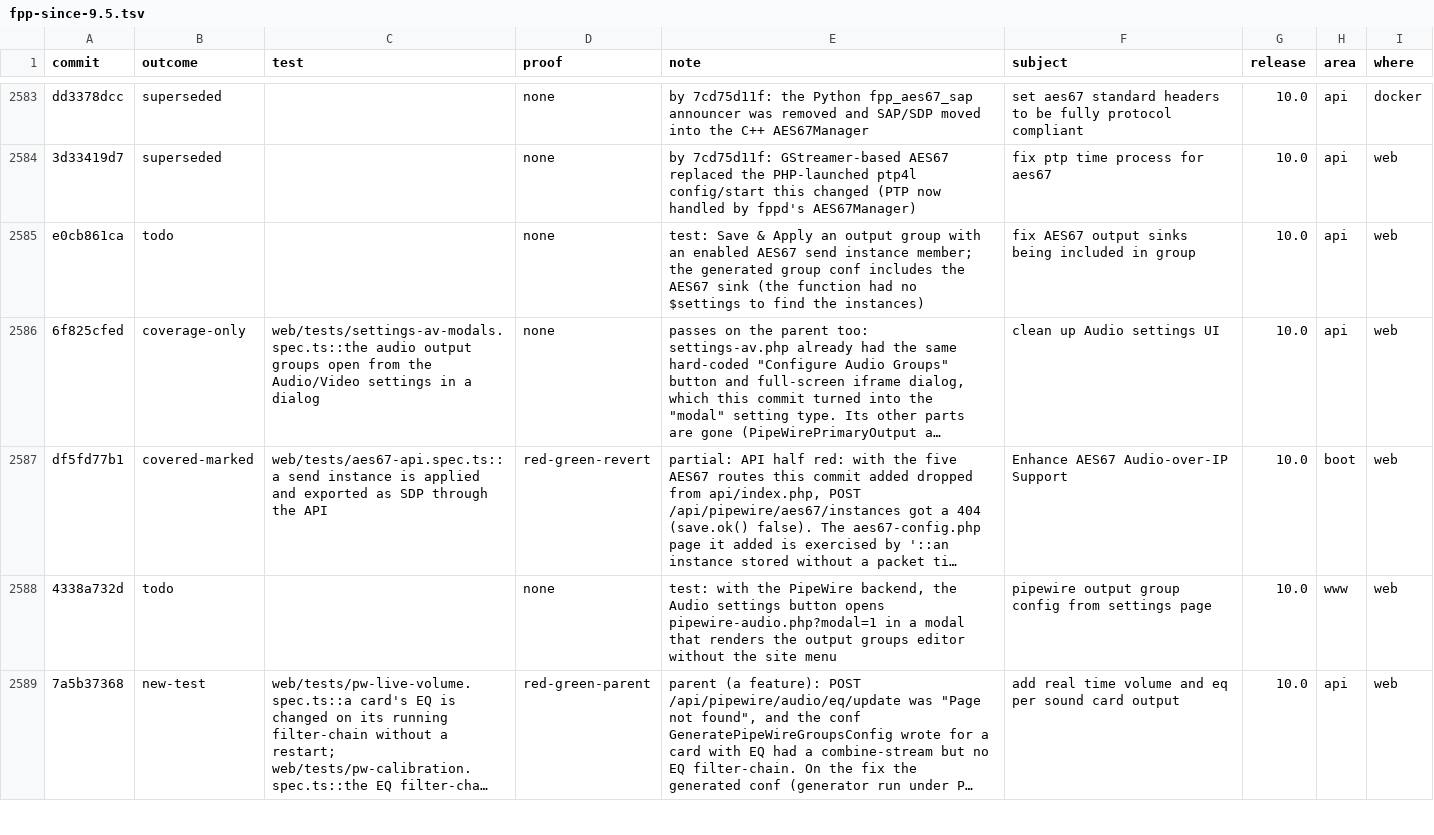
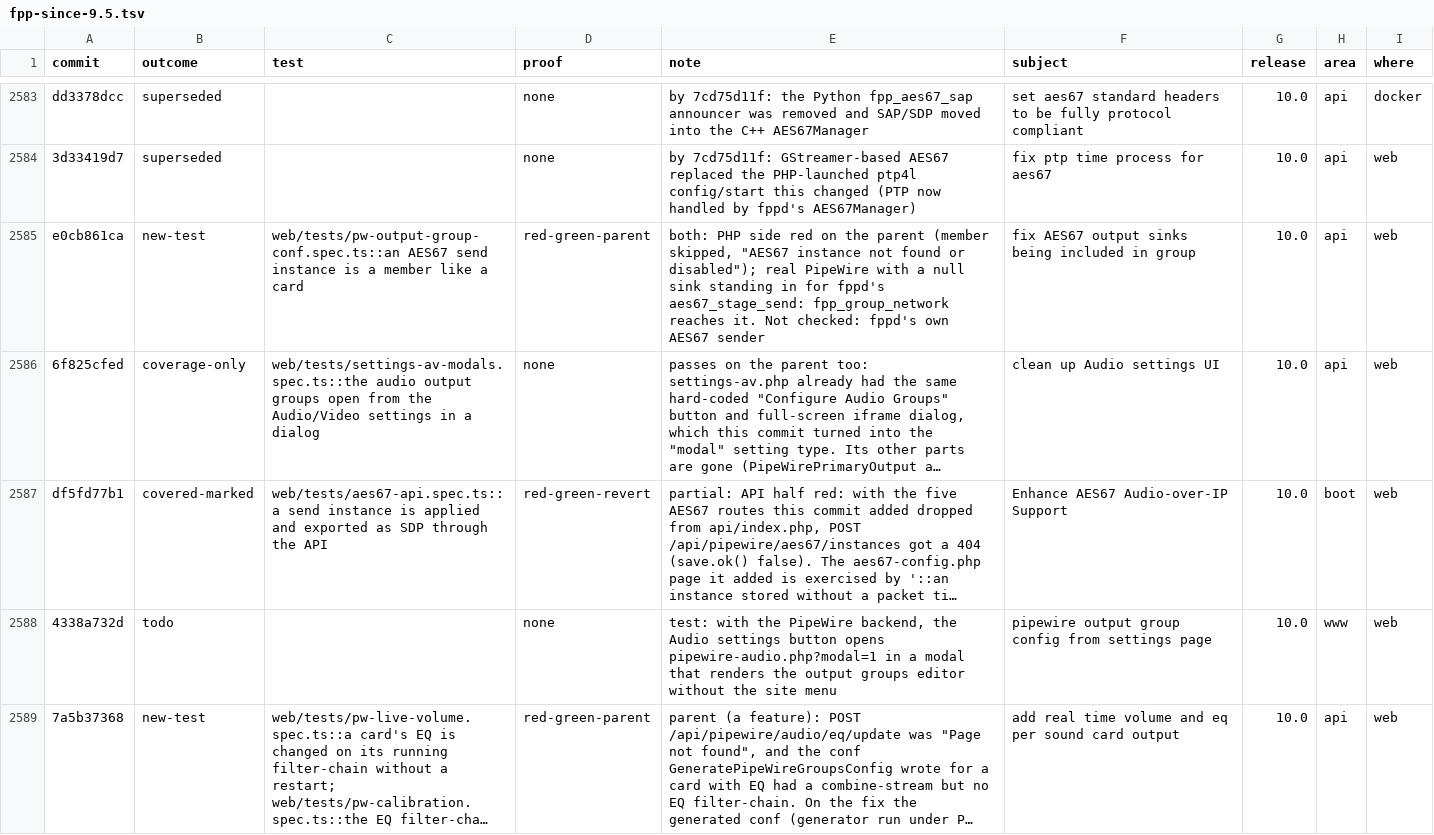
Before and after one commit to FalconChristmas/fpp-tests, a TSV file: ledger/fpp-since-9.5.tsv, drawn as a sheet; only a part is shown, gaps mark what is left out; long unchanged cells end in …; the diff covers the shown part only; the diff names each change by its address in the sheet, - before the commit and + after, or states it on an @@ line.

```diff
--- a/ledger/fpp-since-9.5.tsv
+++ b/ledger/fpp-since-9.5.tsv
-B2585 (outcome): todo
+B2585 (outcome): new-test
-C2585 (test): (empty)
+C2585 (test): web/tests/pw-output-group-conf.spec.ts::an AES67 send instance is a member like a card
-D2585 (proof): none
+D2585 (proof): red-green-parent
-E2585 (note): test: Save & Apply an output group with an enabled AES67 send instance member; the generated group conf includes the AES67 sink (the function had no $settings to find the instances)
+E2585 (note): both: PHP side red on the parent (member skipped, "AES67 instance not found or disabled"); real PipeWire with a null sink standing in for fppd's aes67_stage_send: fpp_group_network reaches it. Not checked: fppd's own AES67 sender
```
Also changed, not shown: 87 edited cells elsewhere in this file.
